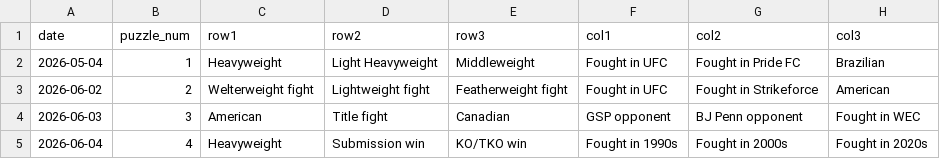
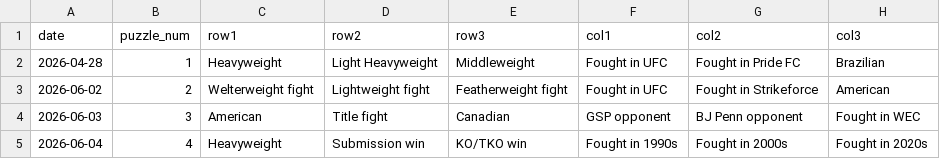
Before and after one commit to KDog13k/MMAGrid, a CSV file: mma_grid_puzzles.csv, drawn as a sheet; only a part is shown.

Commit message:
Update date for puzzle 1 from May to April

```diff
--- a/mma_grid_puzzles.csv
+++ b/mma_grid_puzzles.csv
@@ -1,3 +1,3 @@
 date,puzzle_num,row1,row2,row3,col1,col2,col3
-2026-05-04,1,Heavyweight,Light Heavyweight,Middleweight,Fought in UFC,Fought in Pride FC,Brazilian
+2026-04-28,1,Heavyweight,Light Heavyweight,Middleweight,Fought in UFC,Fought in Pride FC,Brazilian
 2026-06-02,2,Welterweight fight,Lightweight fight,Featherweight fight,Fought in UFC,Fought in Strikeforce,American
```
